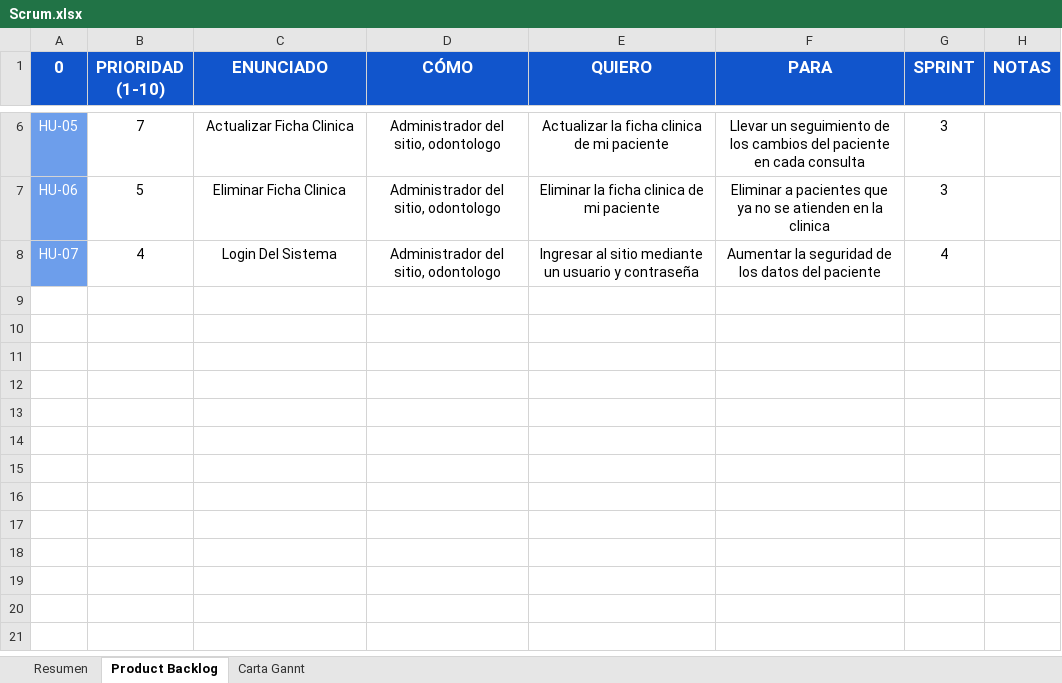
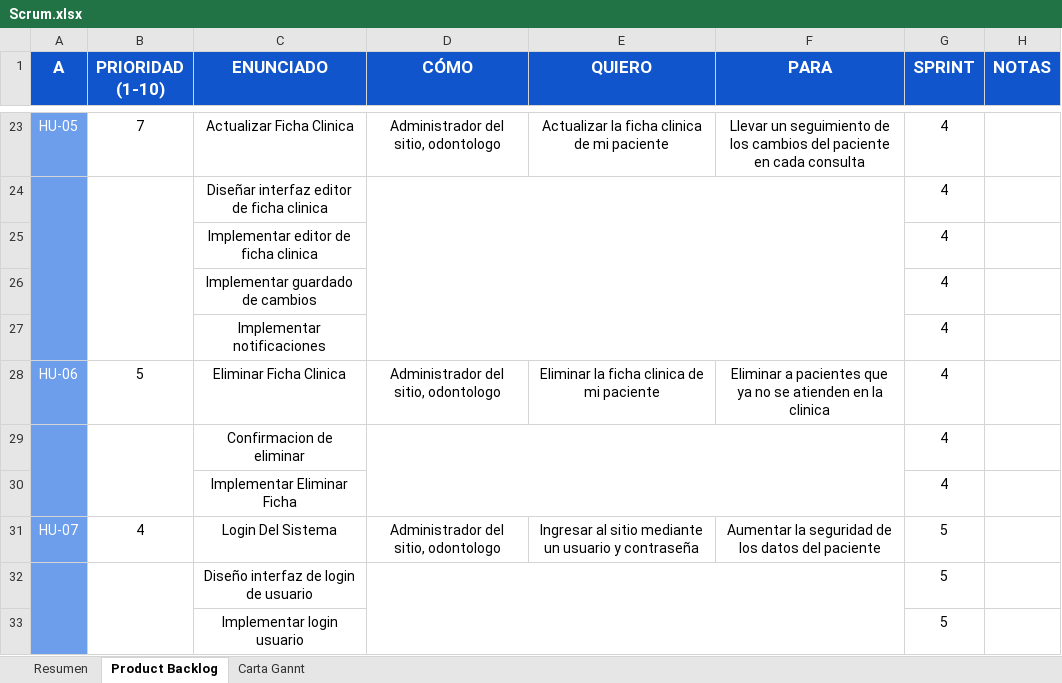
Before and after one commit to ReinaldoBustamante/Proyecto-gestor-fichas-clinicas, an Excel workbook: Documentacion/Scrum.xlsx, sheet Product Backlog, drawn as a sheet; only a part is shown, gaps mark what is left out; values as stored, in another font and other column widths than the file's, no borders; charts and pictures not drawn; addresses are those after the commit; the diff covers the shown part only; the diff names each change by its address in the sheet, - before the commit and + after, or states it on an @@ line.

```diff
--- a/Documentacion/Scrum.xlsx (sheet Product Backlog)
+++ b/Documentacion/Scrum.xlsx (sheet Product Backlog)
-A1: 0
+A1: A
-G23 (SPRINT): 3
+G23 (SPRINT): 4
+row 24:  |  | Diseñar interfaz editor de ficha clinica |  |  |  | 4
+row 25:  |  | Implementar editor de ficha clinica |  |  |  | 4
+row 26:  |  | Implementar guardado de cambios |  |  |  | 4
+row 27:  |  | Implementar notificaciones |  |  |  | 4
-G28 (SPRINT): 3
+G28 (SPRINT): 4
+row 29:  |  | Confirmacion de eliminar |  |  |  | 4
+row 30:  |  | Implementar Eliminar Ficha |  |  |  | 4
-G31 (SPRINT): 4
+G31 (SPRINT): 5
+row 32:  |  | Diseño interfaz de login de usuario |  |  |  | 5
+row 33:  |  | Implementar login usuario |  |  |  | 5
```
Also changed, not shown: 17 added rows and merged cells elsewhere in this sheet, sheet Carta Gannt, sheet Resumen, charts or pictures.
